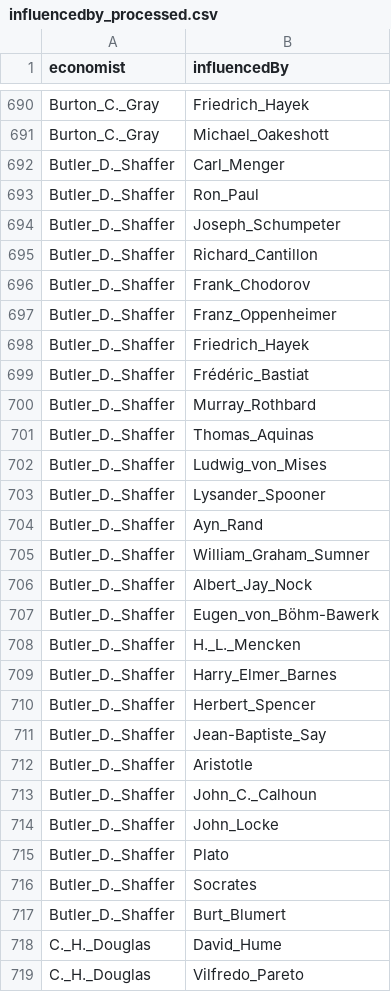
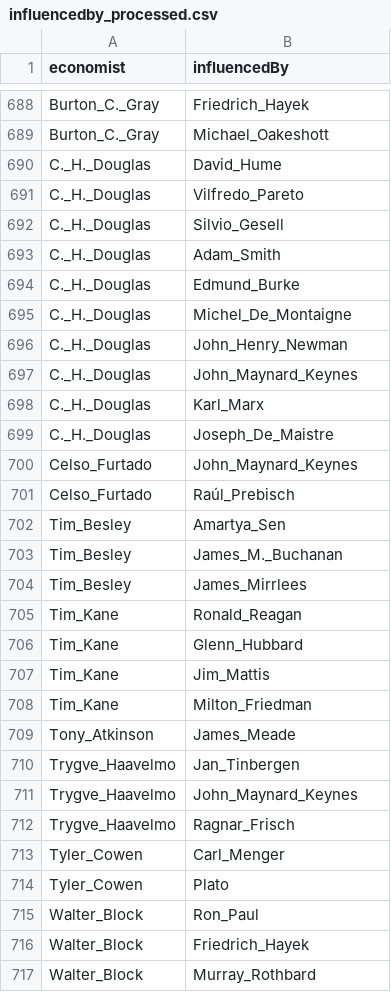
Before and after one commit to jannalulu/EconomistAcademicTree, a CSV file: influencedby_processed.csv, drawn as a sheet; only a part is shown, gaps mark what is left out; the shorter side is filled out with more unchanged rows; the diff covers the shown part only.

```diff
--- a/influencedby_processed.csv
+++ b/influencedby_processed.csv
@@ -691,28 +689,2 @@ Burton_C._Gray,Friedrich_Hayek
 Burton_C._Gray,Michael_Oakeshott
-Butler_D._Shaffer,Carl_Menger
-Butler_D._Shaffer,Ron_Paul
-Butler_D._Shaffer,Joseph_Schumpeter
-Butler_D._Shaffer,Richard_Cantillon
-Butler_D._Shaffer,Frank_Chodorov
-Butler_D._Shaffer,Franz_Oppenheimer
-Butler_D._Shaffer,Friedrich_Hayek
-Butler_D._Shaffer,Frédéric_Bastiat
-Butler_D._Shaffer,Murray_Rothbard
-Butler_D._Shaffer,Thomas_Aquinas
-Butler_D._Shaffer,Ludwig_von_Mises
-Butler_D._Shaffer,Lysander_Spooner
-Butler_D._Shaffer,Ayn_Rand
-Butler_D._Shaffer,William_Graham_Sumner
-Butler_D._Shaffer,Albert_Jay_Nock
-Butler_D._Shaffer,Eugen_von_Böhm-Bawerk
-Butler_D._Shaffer,H._L._Mencken
-Butler_D._Shaffer,Harry_Elmer_Barnes
-Butler_D._Shaffer,Herbert_Spencer
-Butler_D._Shaffer,Jean-Baptiste_Say
-Butler_D._Shaffer,Aristotle
-Butler_D._Shaffer,John_C._Calhoun
-Butler_D._Shaffer,John_Locke
-Butler_D._Shaffer,Plato
-Butler_D._Shaffer,Socrates
-Butler_D._Shaffer,Burt_Blumert
 C._H._Douglas,David_Hume
```
Also changed, not shown: 2 removed rows elsewhere in this file, merged_filtered4_csv.csv.
